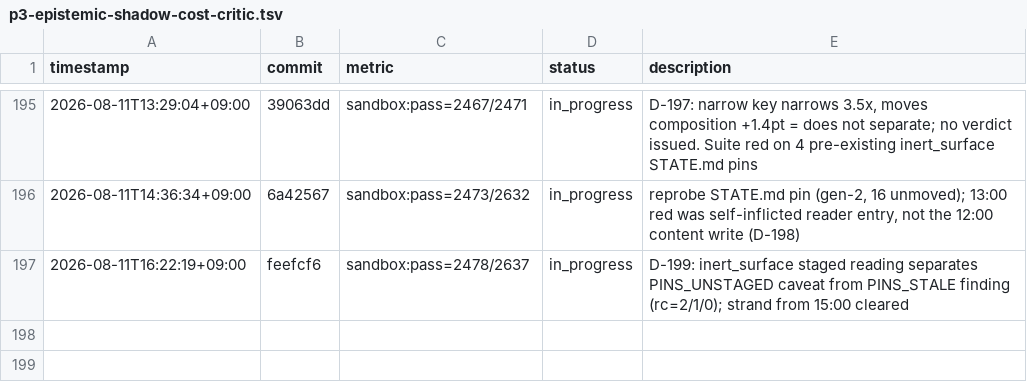
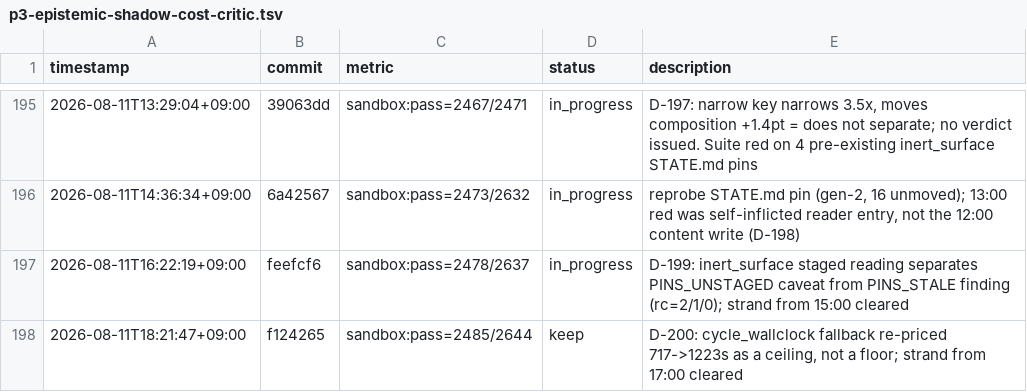
Before and after one commit to Geonhee-LEE/Representation-Aware-MPPI, a TSV file: results/p3-epistemic-shadow-cost-critic.tsv, drawn as a sheet; only a part is shown, gaps mark what is left out; the diff names each change by its address in the sheet, - before the commit and + after, or states it on an @@ line.

Commit message:
[auto] 18:00 strand-repair: TSV row + journal for D-200 (2485 passed)
TODO: strand clearance (Phase 1 Step 0, D-112)
Phase: P3
Metric: sandbox:pass=2485/2644

f124265 (D-200) was committed at 17:07 and never reached origin, and its tree
had never been graded. Suite run on that exact head: 2485 passed / 158 skipped
/ 1 xfailed, rc=0, 1214s. Row appended for f124265; 17:00's journal already
read "TSV row appended: pending" (UNPARSED), so unlike the 15:00 repair no
journal had to be walked back -- D-162's rule cost 17:00 nothing and saved this
cycle the correction.

No new work picked: gate 1 counts 6 open PRs, unmoved since 2026-07-12. This
pushes to already-open PR #67 and adds nothing to the review queue.

```diff
--- a/results/p3-epistemic-shadow-cost-critic.tsv
+++ b/results/p3-epistemic-shadow-cost-critic.tsv
+row 198: 2026-08-11T18:21:47+09:00 | f124265 | sandbox:pass=2485/2644 | keep | D-200: cycle_wallclock fallback re-priced 717->1223s as a ceiling, not a floor; strand from 17:00 cleared
```
Also changed, not shown: 1 other file.
